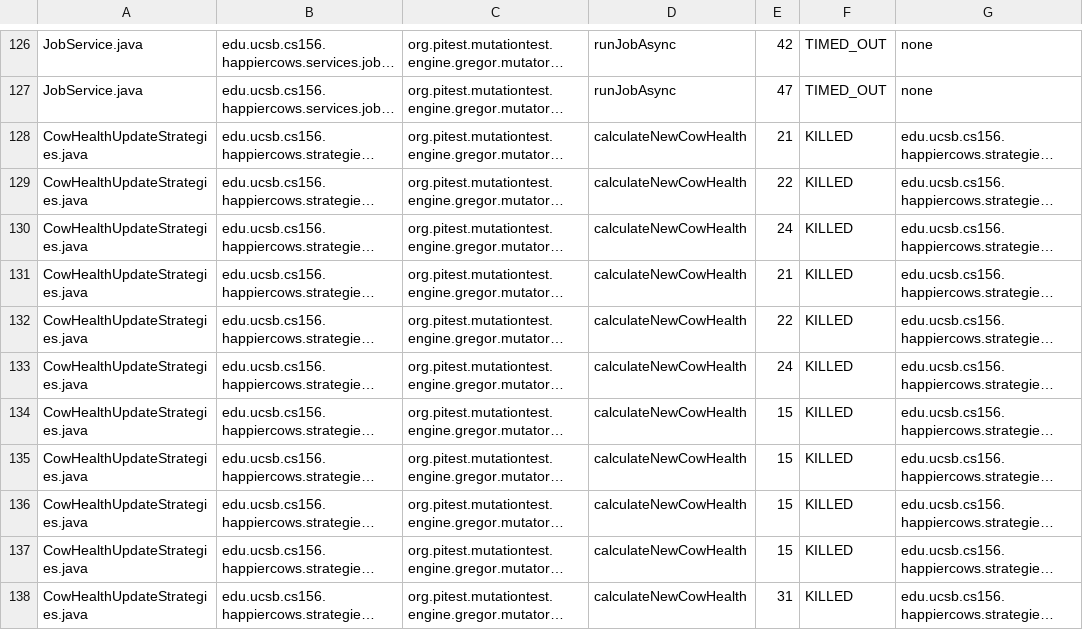
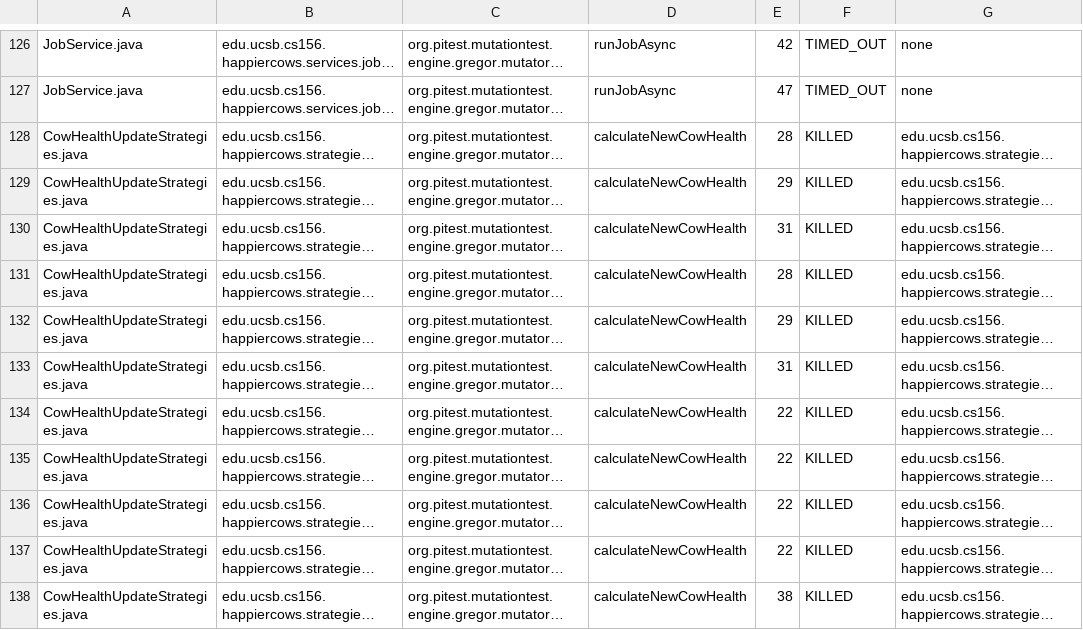
Before and after one commit to ucsb-cs156-s23/proj-happycows-s23-6pm-1, a CSV file: prs/21/pitest/mutations.csv, drawn as a sheet; only a part is shown, gaps mark what is left out; long unchanged cells end in …; the diff names each change by its address in the sheet, - before the commit and + after, or states it on an @@ line.

```diff
--- a/prs/21/pitest/mutations.csv
+++ b/prs/21/pitest/mutations.csv
-E128: 21
+E128: 28
-E129: 22
+E129: 29
-E130: 24
+E130: 31
-E131: 21
+E131: 28
-E132: 22
+E132: 29
-E133: 24
+E133: 31
-E134:E137: 15
+E134:E137: 22
-E138: 31
+E138: 38
```
Also changed, not shown: 23 other files.
